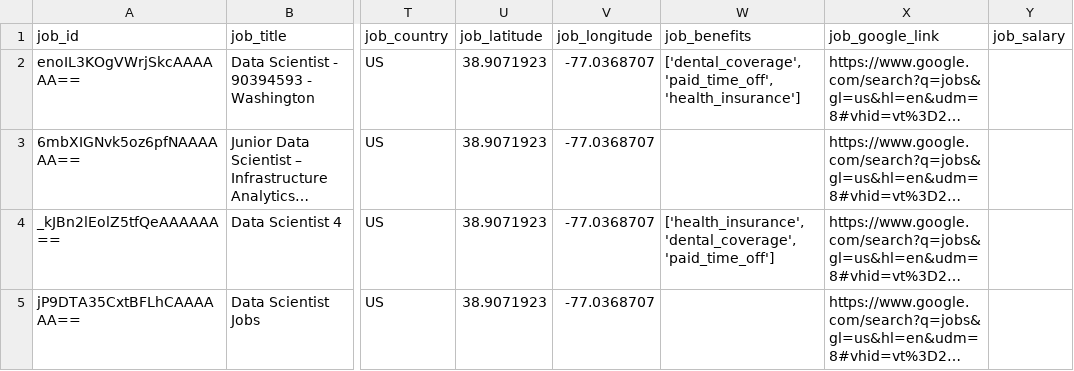
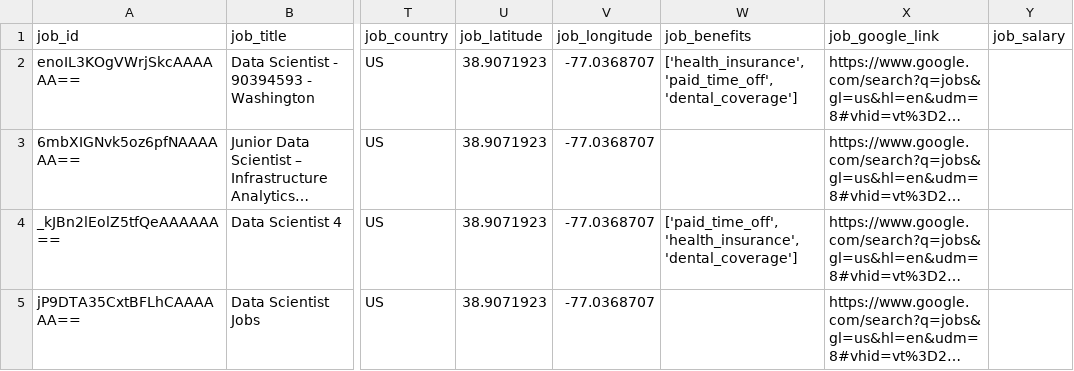
Before and after one commit to jeetshah5/jobsight, a CSV file: data/jobs.csv, drawn as a sheet; only a part is shown, gaps mark what is left out; long unchanged cells end in …; the diff covers the shown part only; the diff names each change by its address in the sheet, - before the commit and + after, or states it on an @@ line.

```diff
--- a/data/jobs.csv
+++ b/data/jobs.csv
-W2 (job_benefits): ['dental_coverage', 'paid_time_off', 'health_insurance']
+W2 (job_benefits): ['health_insurance', 'paid_time_off', 'dental_coverage']
-W4 (job_benefits): ['health_insurance', 'dental_coverage', 'paid_time_off']
+W4 (job_benefits): ['paid_time_off', 'health_insurance', 'dental_coverage']
```
Also changed, not shown: 2 added rows and 2 removed rows elsewhere in this file.
